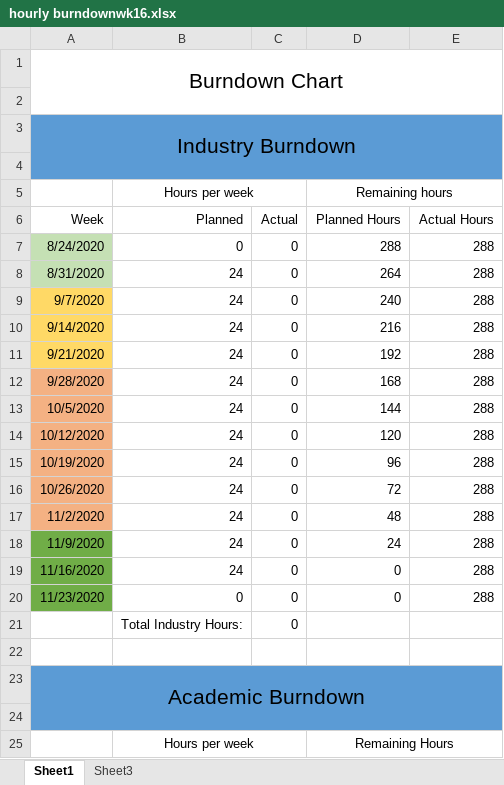
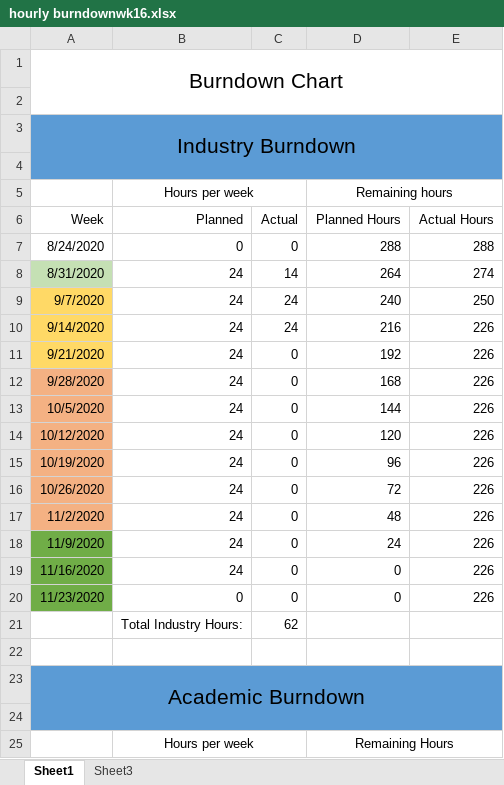
Before and after one commit to Zilin-Li/BCCE301DOC, an Excel workbook: hourly burndownwk16.xlsx, sheet Sheet1, drawn as a sheet; only a part is shown; values as stored, in another font and other column widths than the file's, no borders; charts and pictures not drawn; the diff covers the shown part only; the diff names each change by its address in the sheet, - before the commit and + after, or states it on an @@ line.

```diff
--- a/hourly burndownwk16.xlsx (sheet Sheet1)
+++ b/hourly burndownwk16.xlsx (sheet Sheet1)
-A7 fill: #C5E0B4
+A7 fill: none
-C8 (Actual): 0
+C8 (Actual): 14
-E8 (Actual Hours): 288
+E8 (Actual Hours): 274
-C9:C10 (Actual): 0
+C9:C10 (Actual): 24
-E9 (Actual Hours): 288
+E9 (Actual Hours): 250
-E10:E20 (Actual Hours): 288
+E10:E20 (Actual Hours): 226
-C21 (Actual): 0
+C21 (Actual): 62
```
Also changed, not shown: 18 edited cells elsewhere in this sheet, charts or pictures, 17 other files.
